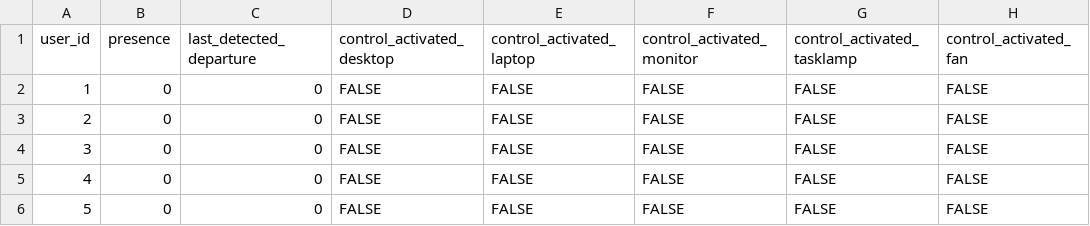
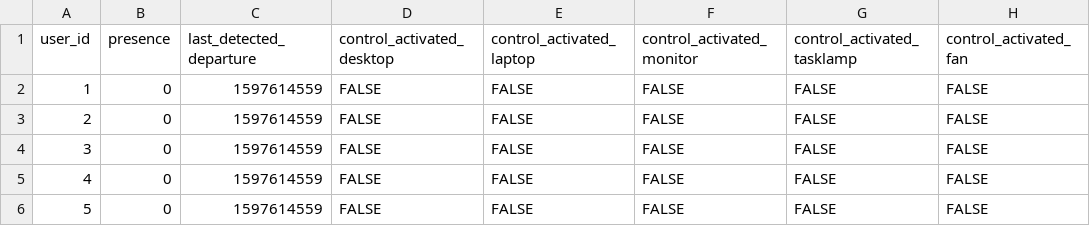
Before and after one commit to loocurse/db_updater, a CSV file: tables_csv/user_presence.csv, drawn as a sheet.

```diff
--- a/tables_csv/user_presence.csv
+++ b/tables_csv/user_presence.csv
@@ -1,6 +1,6 @@
 user_id,presence,last_detected_departure,control_activated_desktop,control_activated_laptop,control_activated_monitor,control_activated_tasklamp,control_activated_fan
-1,0,0,FALSE,FALSE,FALSE,FALSE,FALSE
-2,0,0,FALSE,FALSE,FALSE,FALSE,FALSE
-3,0,0,FALSE,FALSE,FALSE,FALSE,FALSE
-4,0,0,FALSE,FALSE,FALSE,FALSE,FALSE
-5,0,0,FALSE,FALSE,FALSE,FALSE,FALSE
+1,0,1597614559,FALSE,FALSE,FALSE,FALSE,FALSE
+2,0,1597614559,FALSE,FALSE,FALSE,FALSE,FALSE
+3,0,1597614559,FALSE,FALSE,FALSE,FALSE,FALSE
+4,0,1597614559,FALSE,FALSE,FALSE,FALSE,FALSE
+5,0,1597614559,FALSE,FALSE,FALSE,FALSE,FALSE
```
Also changed, not shown: tables_csv/device_state.csv, tables_csv/remote_control_setting.csv, 5 other files.
